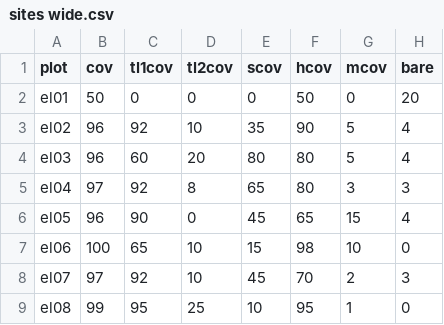
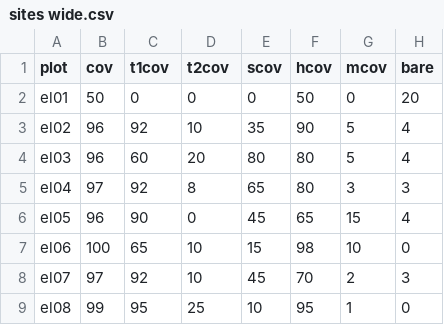
Before and after one commit to albinblaschka/vegsoup-data, a CSV file: edt bei lambach dta/sites wide.csv, drawn as a sheet; only a part is shown; the diff names each change by its address in the sheet, - before the commit and + after, or states it on an @@ line.

Commit message:
changed column names in sites wide

```diff
--- a/edt bei lambach dta/sites wide.csv
+++ b/edt bei lambach dta/sites wide.csv
-C1: tl1cov
+C1: t1cov
-D1: tl2cov
+D1: t2cov
```
